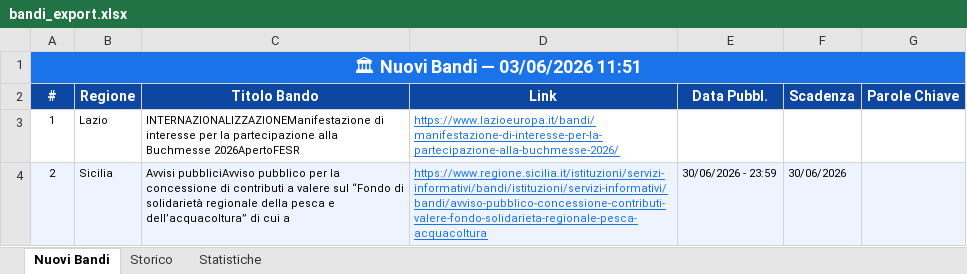
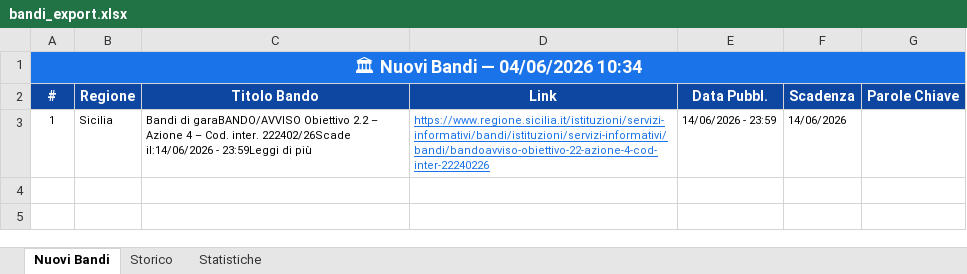
Before and after one commit to cdalvise/bandi-monitor, an Excel workbook: data/bandi_export.xlsx, sheet Nuovi Bandi, drawn as a sheet; values as stored, in another font and other column widths than the file's, no borders; the diff names each change by its address in the sheet, - before the commit and + after, or states it on an @@ line.

```diff
--- a/data/bandi_export.xlsx (sheet Nuovi Bandi)
+++ b/data/bandi_export.xlsx (sheet Nuovi Bandi)
-A1 (#): 🏛 Nuovi Bandi — 03/06/2026 11:51
+A1 (#): 🏛 Nuovi Bandi — 04/06/2026 10:34
-B3 (Regione): Lazio
+B3 (Regione): Sicilia
-C3 (Titolo Bando): INTERNAZIONALIZZAZIONEManifestazione di interesse per la partecipazione alla Buchmesse 2026ApertoFESR
+C3 (Titolo Bando): Bandi di garaBANDO/AVVISO Obiettivo 2.2 – Azione 4 – Cod. inter. 222402/26Scade il:14/06/2026 - 23:59Leggi di più
-D3 (Link): https://www.lazioeuropa.it/bandi/manifestazione-di-interesse-per-la-partecipazione-alla-buchmesse-2026/
+D3 (Link): https://www.regione.sicilia.it/istituzioni/servizi-informativi/bandi/istituzioni/servizi-informativi/bandi/bandoavviso-obiettivo-22-azione-4-cod-inter-22240226
-E3 (Data Pubbl.): (empty)
+E3 (Data Pubbl.): 14/06/2026 - 23:59
-F3 (Scadenza): (empty)
+F3 (Scadenza): 14/06/2026
-row 4: 2 | Sicilia | Avvisi pubbliciAvviso pubblico per la concessione di contributi a valere sul “Fondo di solidarietà regionale della pesca e dell’acquacoltura” di cui a | https://www.regione.sicilia.it/istituzioni/servizi-informativi/bandi/istituzioni/servizi-informativi/bandi/avviso-pubblico-concessione-contributi-valere-fondo-solidarieta-regionale-pesca-acquacoltura | 30/06/2026 - 23:59 | 30/06/2026
```
Also changed, not shown: sheet Storico, sheet Statistiche, 1 other file.
